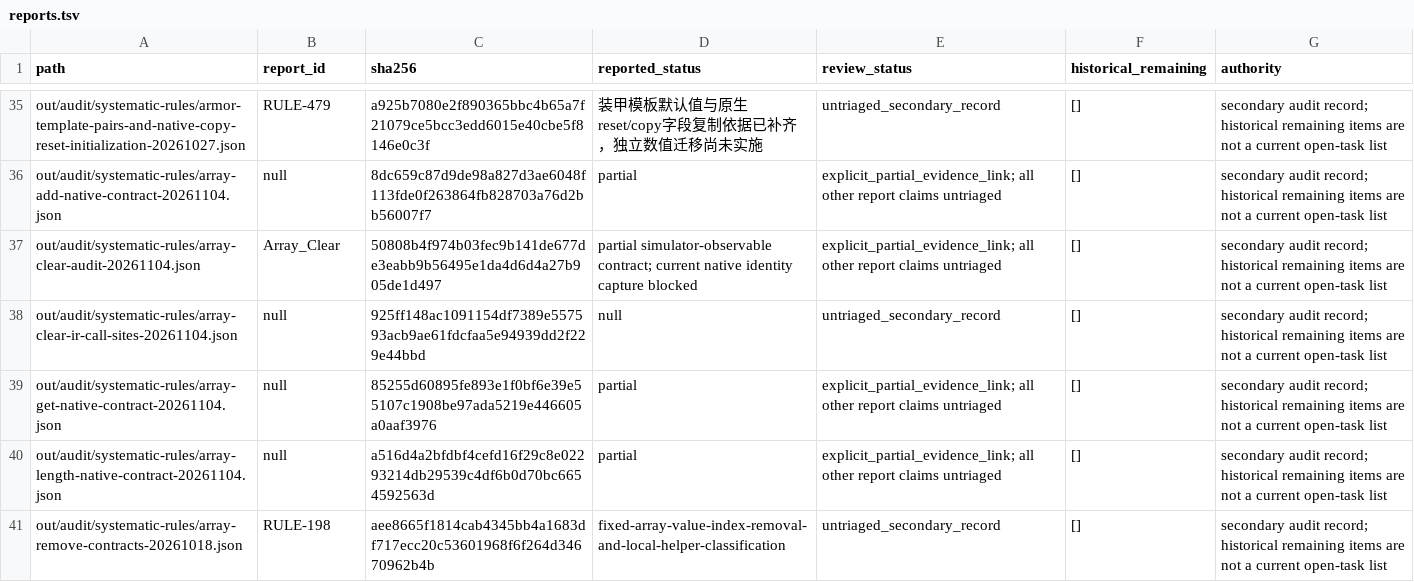
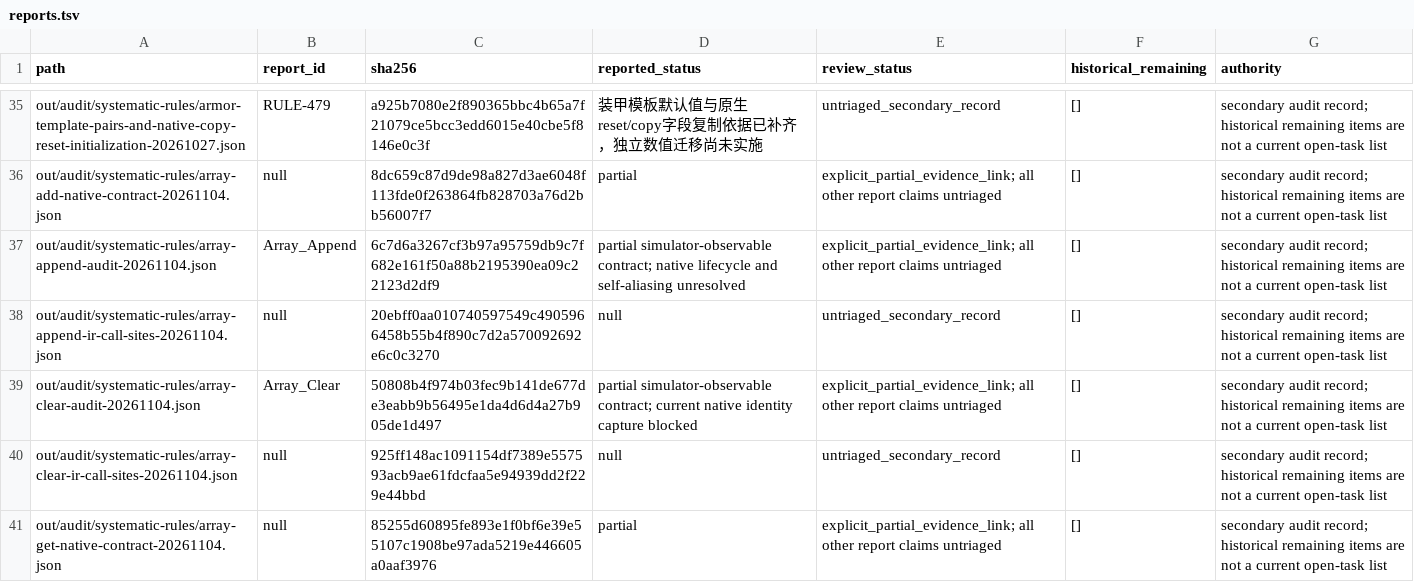
Before and after one commit to Xuewu-awa/KLink-bot, a TSV file: out/audit/coverage-matrix/reports.tsv, drawn as a sheet; only a part is shown, gaps mark what is left out; the shorter side is filled out with more unchanged rows; the diff names each change by its address in the sheet, - before the commit and + after, or states it on an @@ line.

Commit message:
Audit Kismet Array_Append source contract

```diff
--- a/out/audit/coverage-matrix/reports.tsv
+++ b/out/audit/coverage-matrix/reports.tsv
+row 37: out/audit/systematic-rules/array-append-audit-20261104.json | Array_Append | 6c7d6a3267cf3b97a95759db9c7f682e161f50a88b2195390ea09c22123d2df9 | partial simulator-observable contract; native lifecycle and self-aliasing unresolved | explicit_partial_evidence_link; all other report claims untriaged | [] | secondary audit record; historical remaining items are not a current open-task list
+row 38: out/audit/systematic-rules/array-append-ir-call-sites-20261104.json | null | 20ebff0aa010740597549c4905966458b55b4f890c7d2a570092692e6c0c3270 | null | untriaged_secondary_record | [] | secondary audit record; historical remaining items are not a current open-task list
```
Also changed, not shown: out/audit/coverage-matrix/dependencies.tsv, 8 other files.
